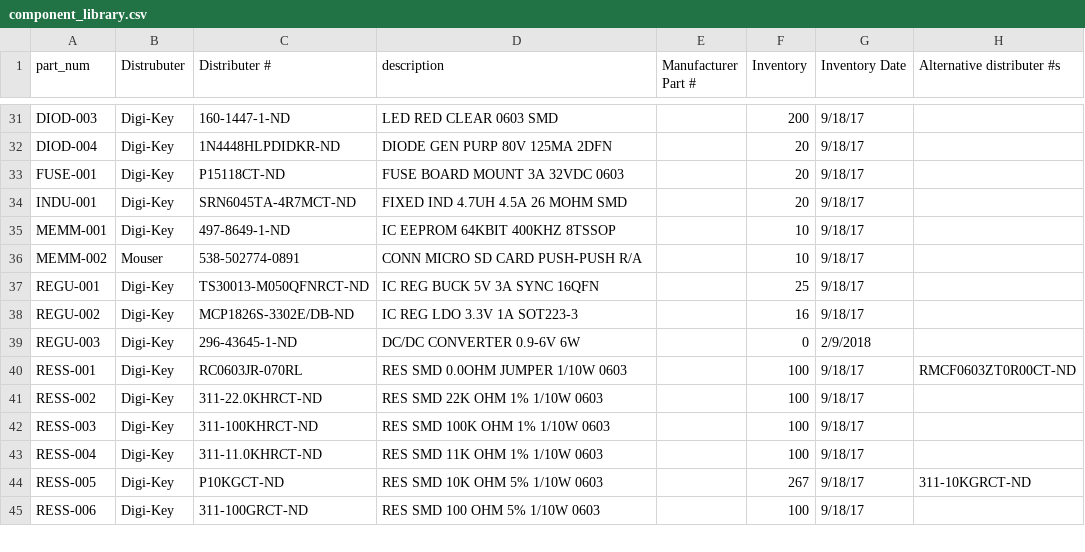
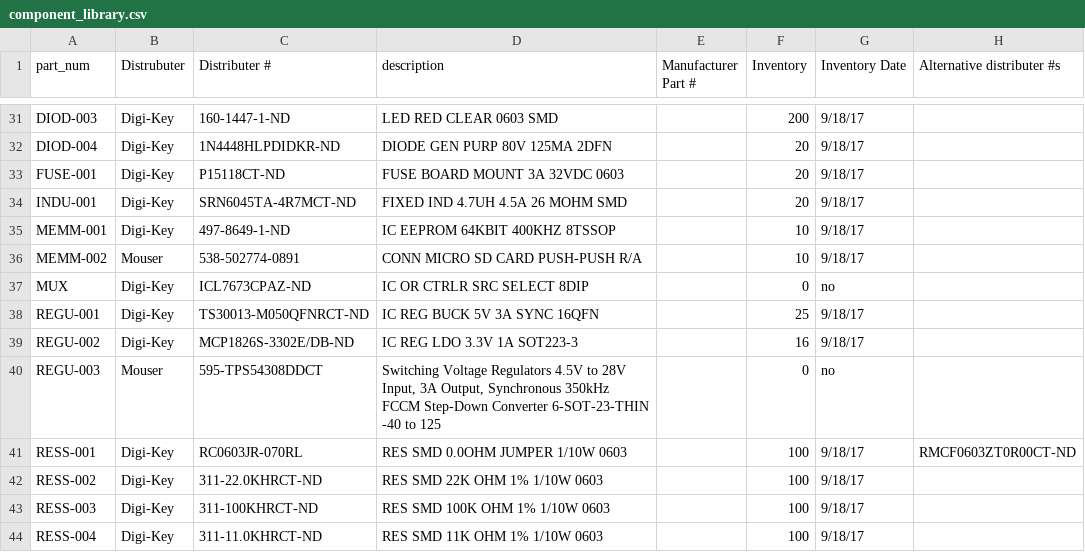
Before and after one commit to UWARG/WARG-KiCAD, a CSV file: component_library.csv, drawn as a sheet; only a part is shown, gaps mark what is left out; the shorter side is filled out with more unchanged rows.

Commit message:
Added DCDC and MUX to spreadsheet.

```diff
--- a/component_library.csv
+++ b/component_library.csv
@@ -36,5 +36,6 @@ MEMM-001,Digi-Key,497-8649-1-ND,IC EEPROM 64KBIT 400KHZ 8TSSOP,,10,9/18/17,
 MEMM-002,Mouser,538-502774-0891,CONN MICRO SD CARD PUSH-PUSH R/A,,10,9/18/17,
+MUX,Digi-Key,ICL7673CPAZ-ND,IC OR CTRLR SRC SELECT 8DIP,,0,no,
 REGU-001,Digi-Key,TS30013-M050QFNRCT-ND,IC REG BUCK 5V 3A SYNC 16QFN,,25,9/18/17,
 REGU-002,Digi-Key,MCP1826S-3302E/DB-ND,IC REG LDO 3.3V 1A SOT223-3,,16,9/18/17,
-REGU-003,Digi-Key,296-43645-1-ND,DC/DC CONVERTER 0.9-6V 6W,,0,2/9/2018,
+REGU-003,Mouser,595-TPS54308DDCT,"Switching Voltage Regulators 4.5V to 28V Input, 3A Output, Synchronous 350kHz FCCM Step-Down Converter 6-SOT-23-THIN -40 to 125",,0,no,
 RESS-001,Digi-Key,RC0603JR-070RL ,RES SMD 0.0OHM JUMPER 1/10W 0603,,100,9/18/17,RMCF0603ZT0R00CT-ND
```
